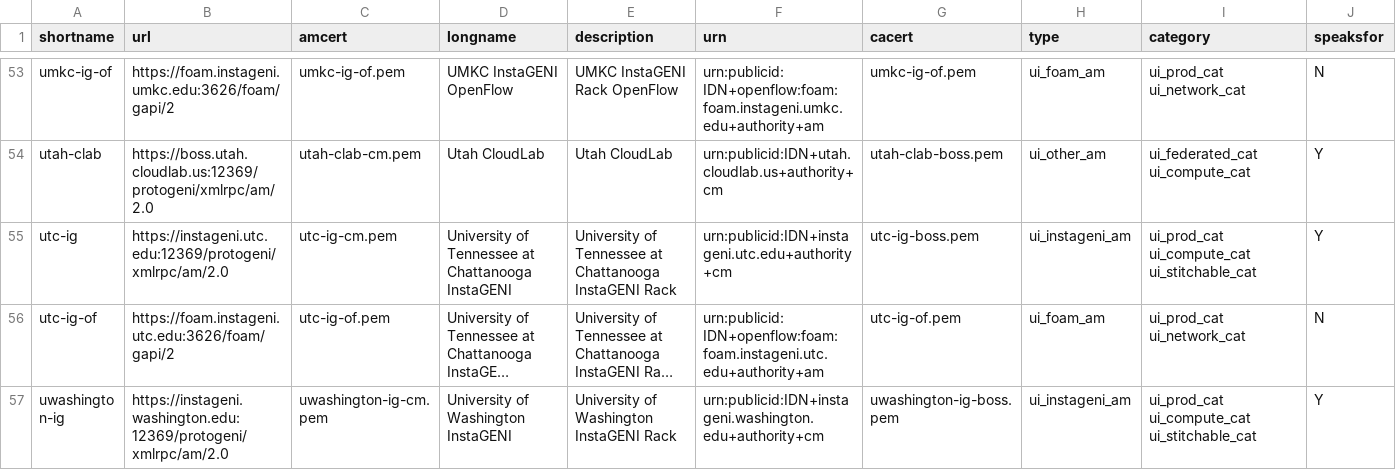
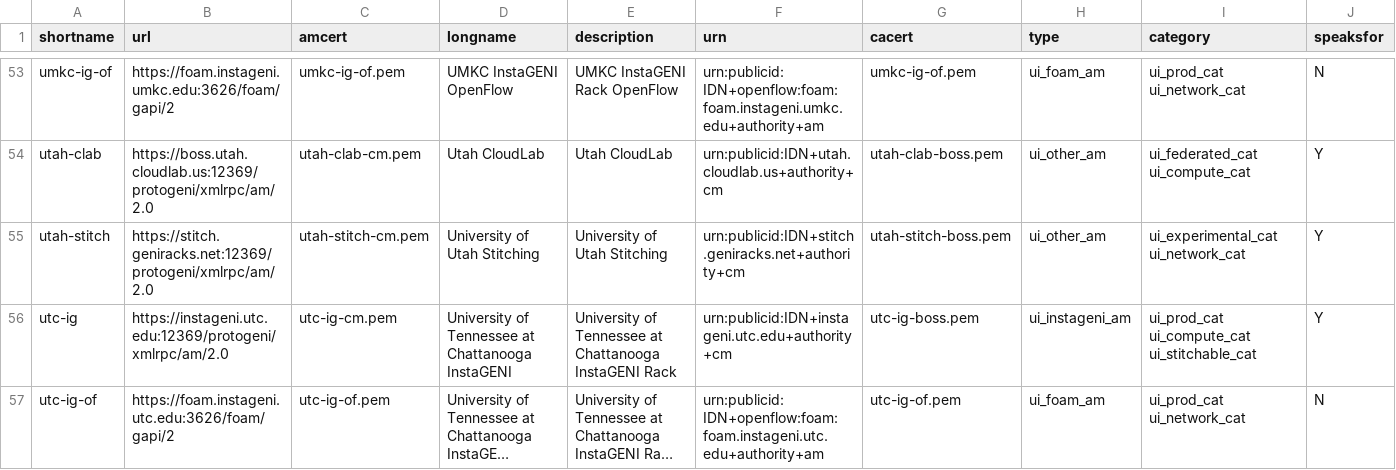
Before and after one commit to GENI-NSF/geni-ch, a CSV file: data/sr/aggdata.csv, drawn as a sheet; only a part is shown, gaps mark what is left out; the shorter side is filled out with more unchanged rows; long unchanged cells end in ….

Commit message:
Add utah stitch aggregate data.

```diff
--- a/data/sr/aggdata.csv
+++ b/data/sr/aggdata.csv
@@ -54,2 +54,3 @@ umkc-ig-of,https://foam.instageni.umkc.edu:3626/foam/gapi/2,umkc-ig-of.pem,UMKC
 utah-clab,https://boss.utah.cloudlab.us:12369/protogeni/xmlrpc/am/2.0,utah-clab-cm.pem,Utah CloudLab,Utah CloudLab,urn:publicid:IDN+utah.cloudlab.us+authority+cm,utah-clab-boss.pem,ui_other_am,ui_federated_cat ui_compute_cat,Y
+utah-stitch,https://stitch.geniracks.net:12369/protogeni/xmlrpc/am/2.0,utah-stitch-cm.pem,University of Utah Stitching,University of Utah Stitching,urn:publicid:IDN+stitch.geniracks.net+authority+cm,utah-stitch-boss.pem,ui_other_am,ui_experimental_cat ui_network_cat,Y
 utc-ig,https://instageni.utc.edu:12369/protogeni/xmlrpc/am/2.0,utc-ig-cm.pem,University of Tennessee at Chattanooga InstaGENI,University of Tennessee at Chattanooga InstaGENI Rack,urn:publicid:IDN+instageni.utc.edu+authority+cm,utc-ig-boss.pem,ui_instageni_am,ui_prod_cat ui_compute_cat ui_stitchable_cat,Y
```
Also changed, not shown: 3 other files.
